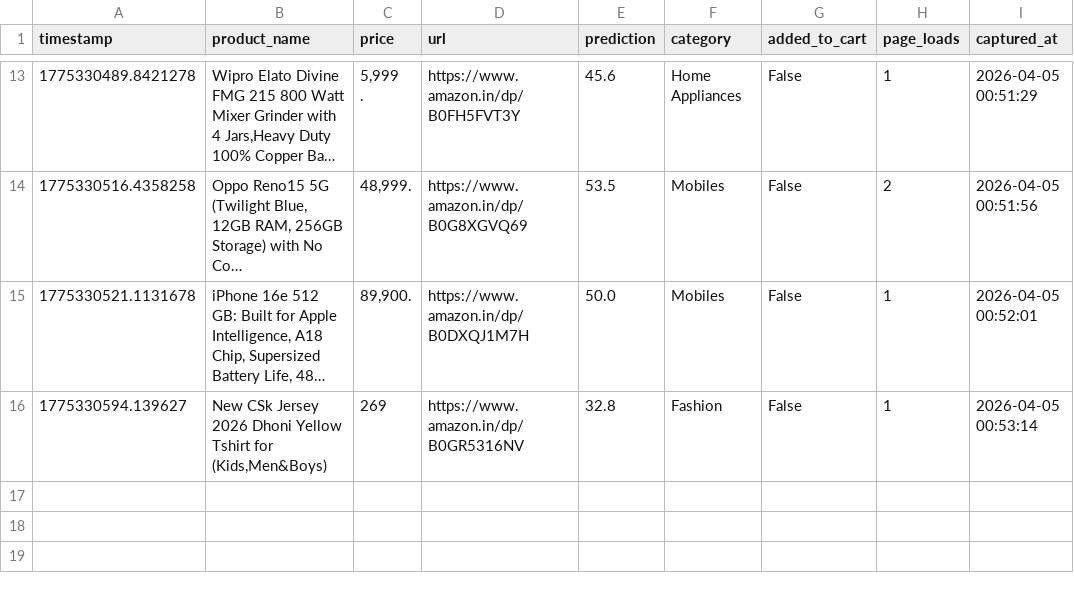
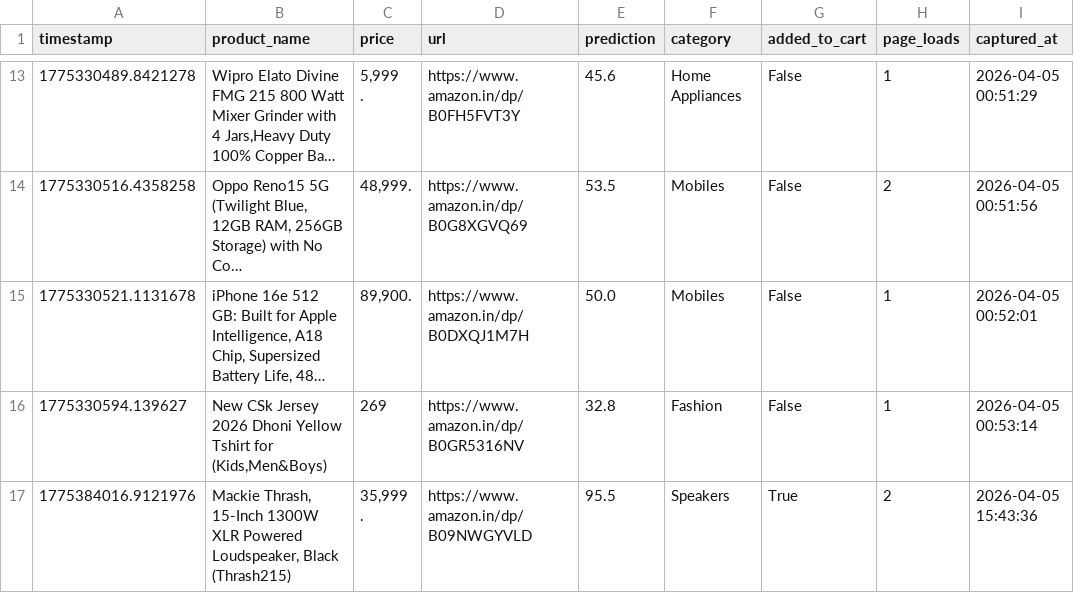
Before and after one commit to deva2304/Feedback-System, a CSV file: captured_data.csv, drawn as a sheet; only a part is shown, gaps mark what is left out; long unchanged cells end in …; ↵ is a line break in a cell; the diff names each change by its address in the sheet, - before the commit and + after, or states it on an @@ line.

```diff
--- a/captured_data.csv
+++ b/captured_data.csv
+row 17: 1775384016.9121976 | Mackie Thrash, 15-Inch 1300W XLR Powered Loudspeaker, Black (Thrash215) | 35,999 ↵ . | https://www.amazon.in/dp/B09NWGYVLD | 95.5 | Speakers | True | 2 | 2026-04-05 15:43:36
```
Also changed, not shown: 2 other files.
